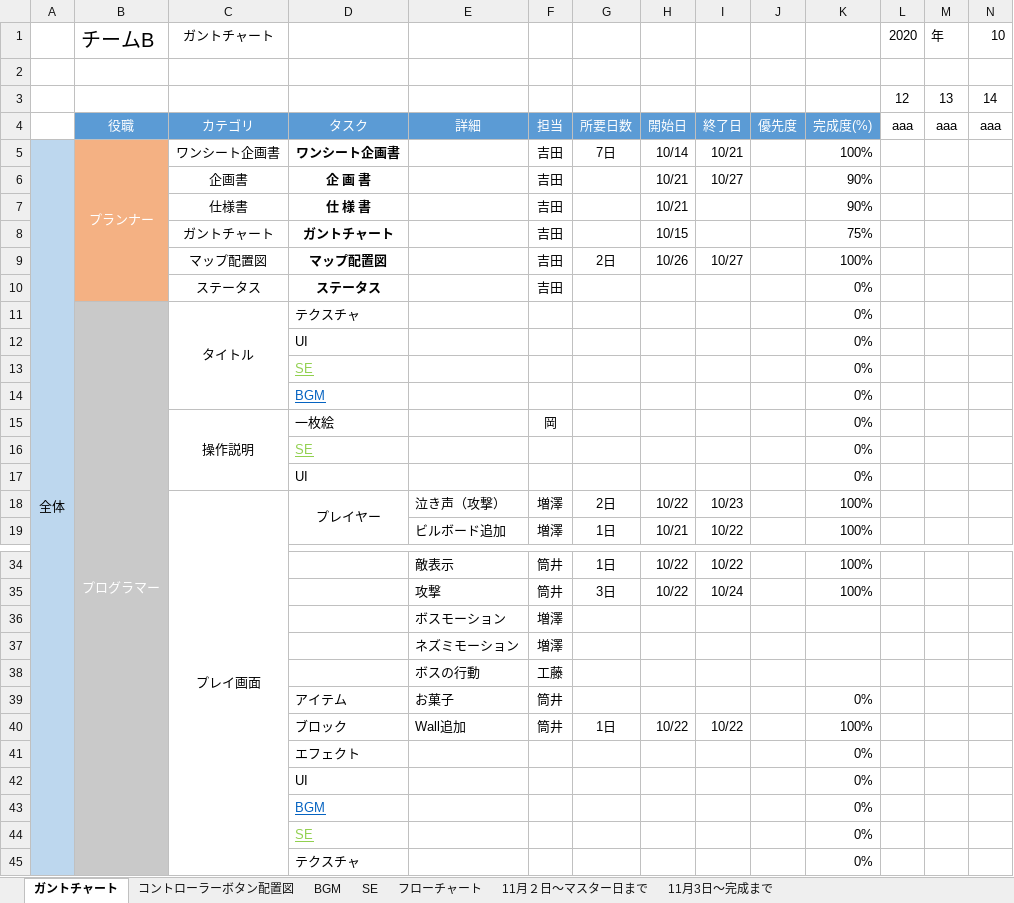
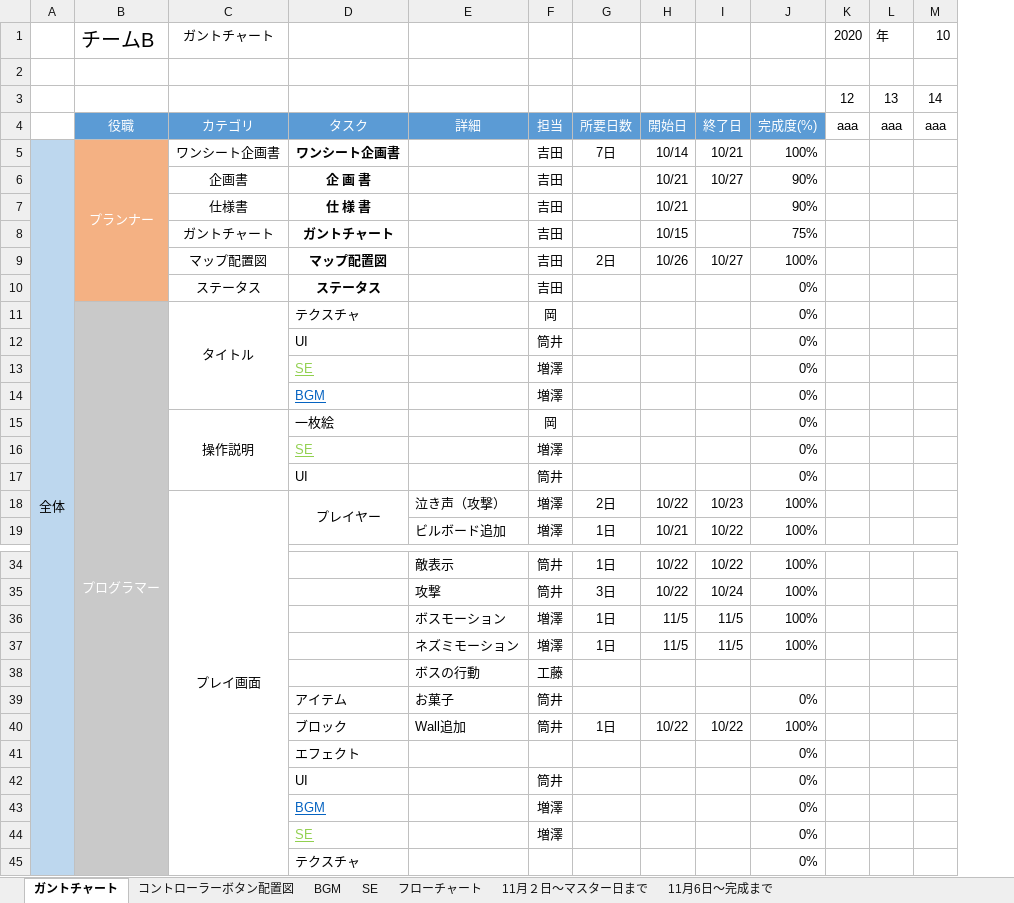
Before and after one commit to ayanokudo/okashi_222, an Excel workbook: schedule/ガントチャート.xlsx, sheet ガントチャート, drawn as a sheet; only a part is shown, gaps mark what is left out; values as stored, in another font and other column widths than the file's, no borders; charts and pictures and conditional formats not drawn; removed rows and columns are numbered as before the commit, all else as after; rows hold the shown columns only; the diff covers the shown part only; the diff names each change by its address in the sheet, - before the commit and + after, or states it on an @@ line.

Commit message:
修正

```diff
--- a/schedule/ガントチャート.xlsx (sheet ガントチャート)
+++ b/schedule/ガントチャート.xlsx (sheet ガントチャート)
-sheet tab: 11月3日～完成まで
+sheet tab: 11月6日～完成まで
-column J, row 4: 優先度
-F11: (empty)
+F11: 岡
-F12: (empty)
+F12: 筒井
-F13:F14: (empty)
+F13:F14: 増澤
-F16: (empty)
+F16: 増澤
-F17: (empty)
+F17: 筒井
-row 36:  |  |  |  | ボスモーション | 増澤
-row 37:  |  |  |  | ネズミモーション | 増澤
+row 36:  |  |  |  | ボスモーション | 増澤 | 1日 | 11/5 | 11/5 | 100%
+row 37:  |  |  |  | ネズミモーション | 増澤 | 1日 | 11/5 | 11/5 | 100%
-F42: (empty)
+F42: 筒井
-F43:F44: (empty)
+F43:F44: 増澤
```
Also changed, not shown: 14 edited cells, cell formats and merged cells elsewhere in this sheet, sheet 11月6日～完成まで, formulas that keep their value, charts or pictures.
